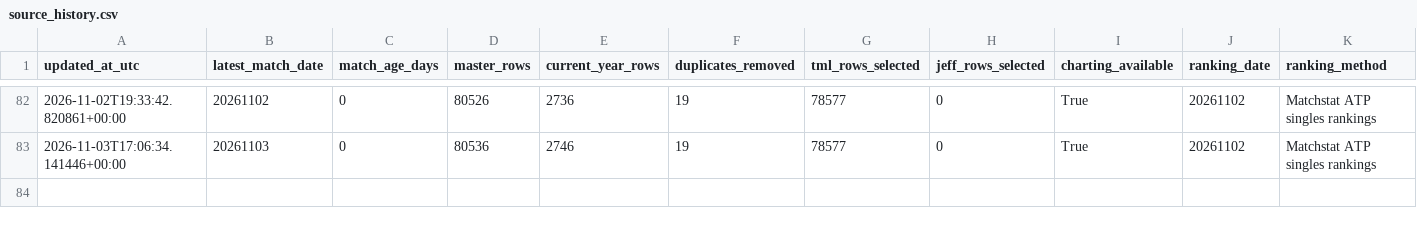
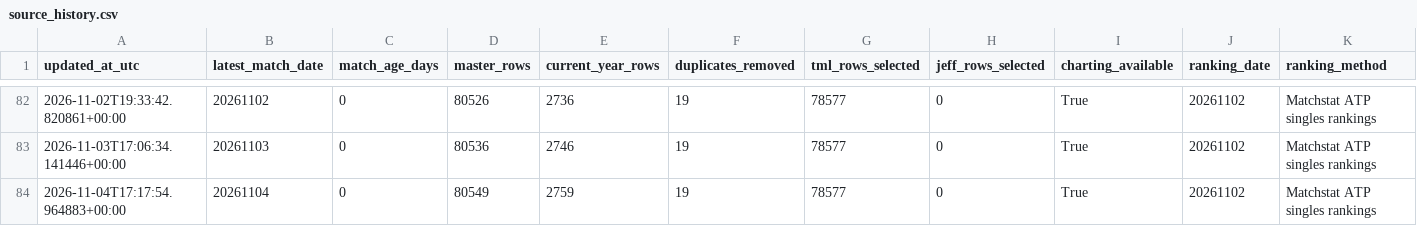
Before and after one commit to Nickan-ShabanNejad/ATP-Probabilistic-Model-for-Forecasting-Tennis-Match-Outcomes, a CSV file: data/generated/source_history.csv, drawn as a sheet; only a part is shown, gaps mark what is left out; rows hold the shown columns only; the diff names each change by its address in the sheet, - before the commit and + after, or states it on an @@ line.

```diff
--- a/data/generated/source_history.csv
+++ b/data/generated/source_history.csv
+row 84: 2026-11-04T17:17:54.964883+00:00 | 20261104 | 0 | 80549 | 2759 | 19 | 78577 | 0 | True | 20261102 | Matchstat ATP singles rankings
```
Also changed, not shown: data/generated/model_history.csv, data/generated/tournament_surface_speed_empirical.csv, 10 other files.
